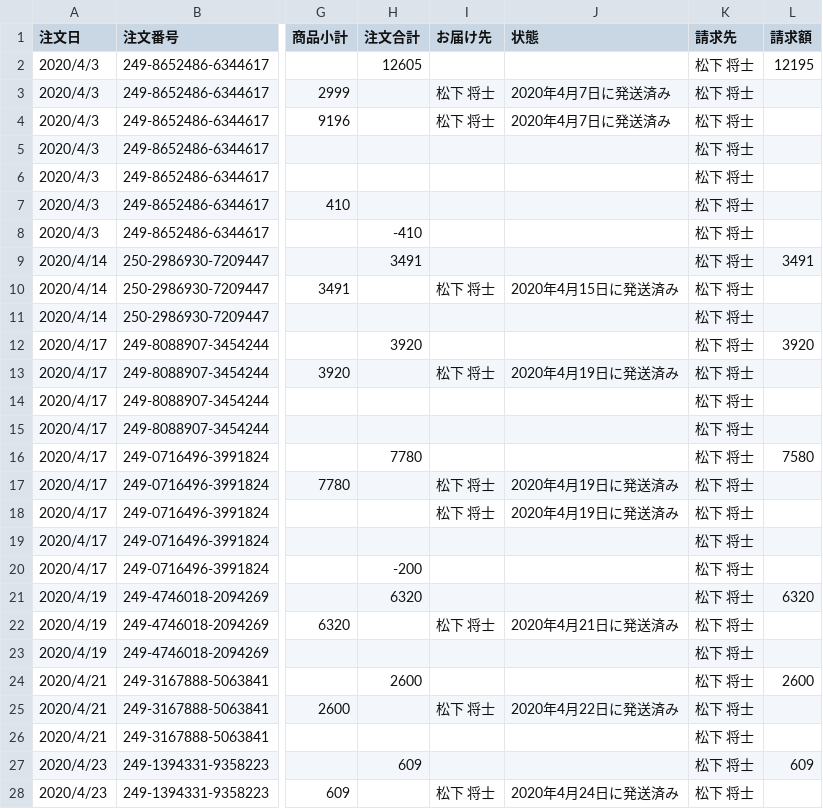
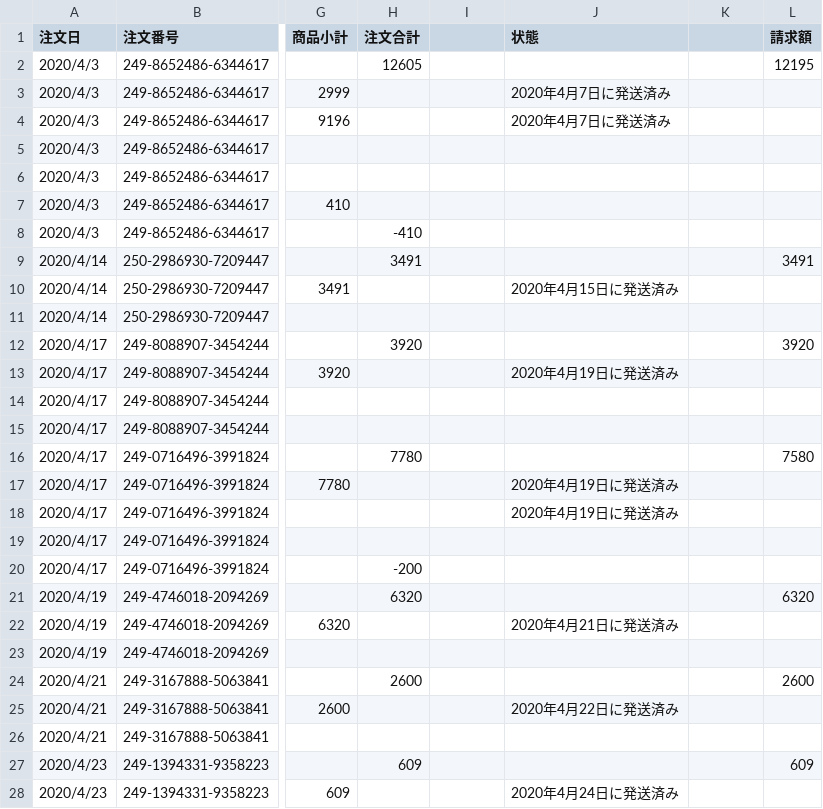
Before and after one commit to Mega-Gorilla/Amazon-ARI, a CSV file: amazon-order_non-digital_last-6months-4.csv, drawn as a sheet; only a part is shown, gaps mark what is left out; the diff covers the shown part only; the diff names each change by its address in the sheet, - before the commit and + after, or states it on an @@ line.

Commit message:
CSV変更

```diff
--- a/amazon-order_non-digital_last-6months-4.csv
+++ b/amazon-order_non-digital_last-6months-4.csv
-I1: お届け先
+I1: (empty)
-K1: 請求先
+K1: (empty)
-K2:K28: 松下 将士
+K2:K28: (empty)
-I3:I4: 松下 将士
+I3:I4: (empty)
-I10: 松下 将士
+I10: (empty)
-I13: 松下 将士
+I13: (empty)
-I17:I18: 松下 将士
+I17:I18: (empty)
-I22: 松下 将士
+I22: (empty)
-I25: 松下 将士
+I25: (empty)
-I28: 松下 将士
+I28: (empty)
```
Also changed, not shown: 21 edited cells elsewhere in this file.
